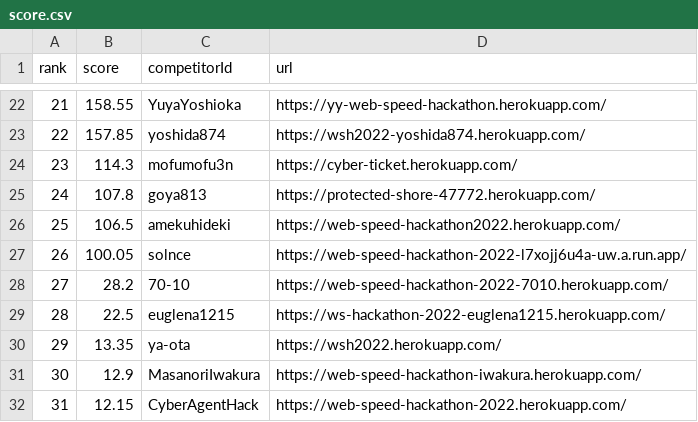
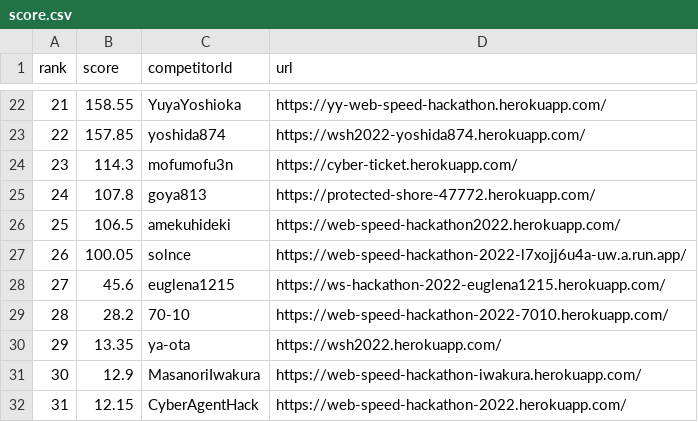
Before and after one commit to CyberAgentHack/web-speed-hackathon-2022-leaderboard, a CSV file: score.csv, drawn as a sheet; only a part is shown, gaps mark what is left out.

```diff
--- a/score.csv
+++ b/score.csv
@@ -27,4 +27,4 @@ rank,score,competitorId,url
 26,100.05,solnce,https://web-speed-hackathon-2022-l7xojj6u4a-uw.a.run.app/
-27,28.2,70-10,https://web-speed-hackathon-2022-7010.herokuapp.com/
-28,22.5,euglena1215,https://ws-hackathon-2022-euglena1215.herokuapp.com/
+27,45.6,euglena1215,https://ws-hackathon-2022-euglena1215.herokuapp.com/
+28,28.2,70-10,https://web-speed-hackathon-2022-7010.herokuapp.com/
 29,13.35,ya-ota,https://wsh2022.herokuapp.com/
```
